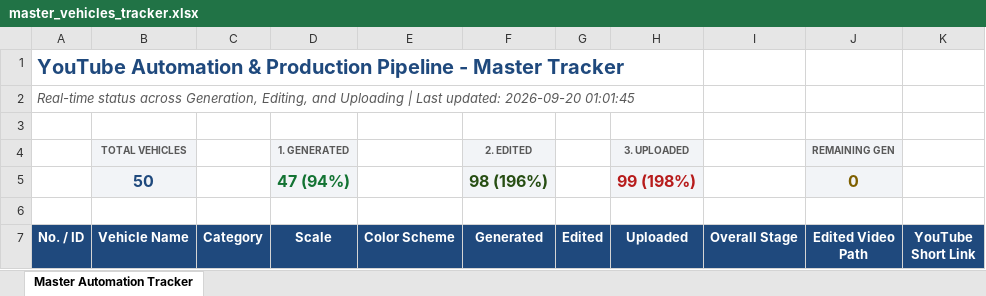
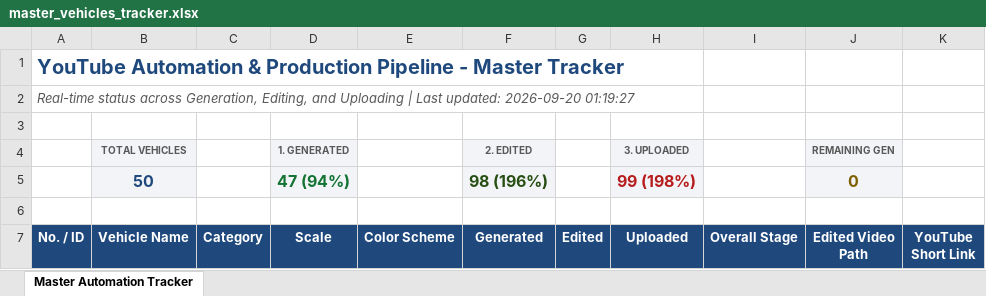
Before and after one commit to Manas8795/yt-shorts-automation, an Excel workbook: master_vehicles_tracker.xlsx, sheet Master Automation Tracker, drawn as a sheet; only a part is shown; values as stored, in another font and other column widths than the file's, no borders; the diff names each change by its address in the sheet, - before the commit and + after, or states it on an @@ line.

```diff
--- a/master_vehicles_tracker.xlsx (sheet Master Automation Tracker)
+++ b/master_vehicles_tracker.xlsx (sheet Master Automation Tracker)
-A2 (No. / ID): …updated: 2026-09-20 01:01:45
+A2 (No. / ID): …updated: 2026-09-20 01:19:27
```
Also changed, not shown: 100_popular_cars_tracker.xlsx, youtube-automation/data/vehicles_tracker.xlsx, 2 other files.
